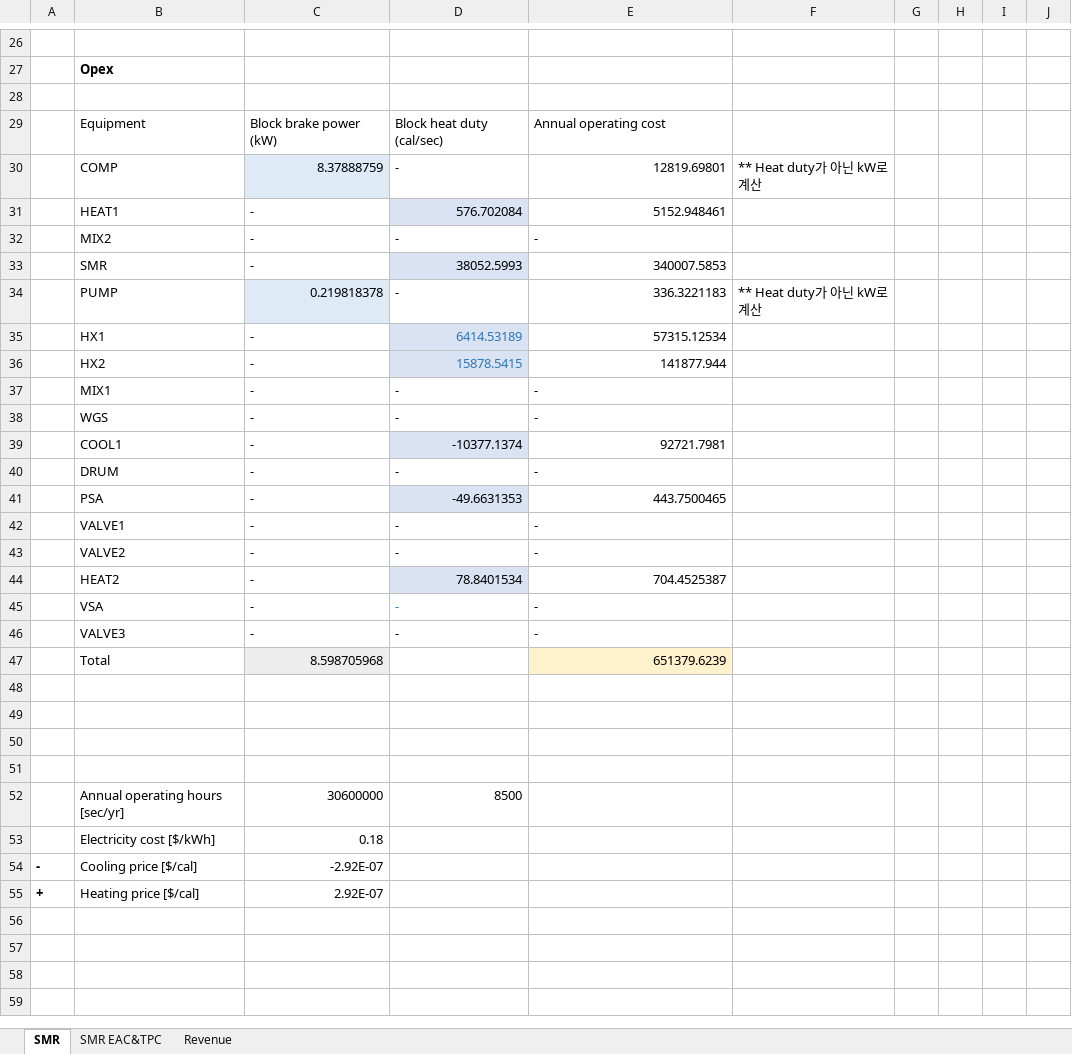
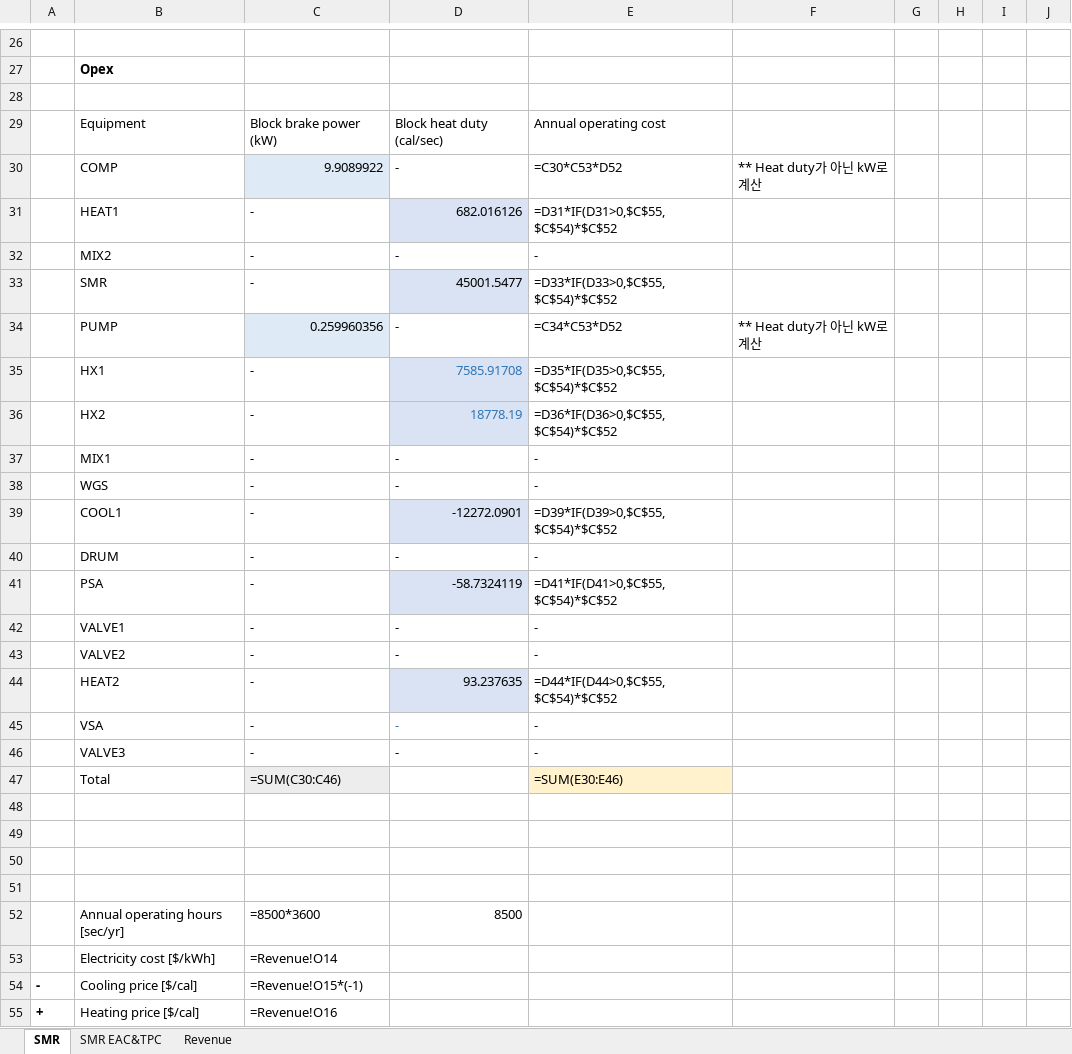
Before and after one commit to NahyeonAn/TeamEnv, an Excel workbook: TEA/TEA_SMR process_v2.xlsx, sheet SMR, drawn as a sheet; only a part is shown, gaps mark what is left out; values as stored, in another font and other column widths than the file's, no borders; formulas without a stored value are shown as written; removed rows and columns are numbered as before the commit, all else as after; the diff covers the shown part only; the diff names each change by its address in the sheet, - before the commit and + after, or states it on an @@ line.

```diff
--- a/TEA/TEA_SMR process_v2.xlsx (sheet SMR)
+++ b/TEA/TEA_SMR process_v2.xlsx (sheet SMR)
-C30: 8.37888759
+C30: 9.9089922
-E30: 12819.69801
+E30: =C30*C53*D52
-D31: 576.702084
+D31: 682.016126
-E31: 5152.948461
+E31: =D31*IF(D31>0,$C$55,$C$54)*$C$52
-D33: 38052.5993
+D33: 45001.5477
-E33: 340007.5853
+E33: =D33*IF(D33>0,$C$55,$C$54)*$C$52
-C34: 0.219818378
+C34: 0.259960356
-E34: 336.3221183
+E34: =C34*C53*D52
-D35: 6414.53189
+D35: 7585.91708
-E35: 57315.12534
+E35: =D35*IF(D35>0,$C$55,$C$54)*$C$52
-D36: 15878.5415
+D36: 18778.19
-E36: 141877.944
+E36: =D36*IF(D36>0,$C$55,$C$54)*$C$52
-D39: -10377.1374
+D39: -12272.0901
-E39: 92721.7981
+E39: =D39*IF(D39>0,$C$55,$C$54)*$C$52
-D41: -49.6631353
+D41: -58.7324119
-E41: 443.7500465
+E41: =D41*IF(D41>0,$C$55,$C$54)*$C$52
-D44: 78.8401534
+D44: 93.237635
-E44: 704.4525387
+E44: =D44*IF(D44>0,$C$55,$C$54)*$C$52
-row 47:  | Total | 8.598705968 |  | 651379.6239
+row 47:  | Total | =SUM(C30:C46) |  | =SUM(E30:E46)
-C52: 30600000
+C52: =8500*3600
-C53: 0.18
+C53: =Revenue!O14
-C54: -2.92E-07
+C54: =Revenue!O15*(-1)
-C55: 2.92E-07
+C55: =Revenue!O16
```
Also changed, not shown: 25 edited cells elsewhere in this sheet, sheet SMR EAC&TPC, sheet Revenue, TEA/TEA_SMRCCU.xlsx, TEA/TEA_WSS desulfurization.xlsx, 23 other files.
